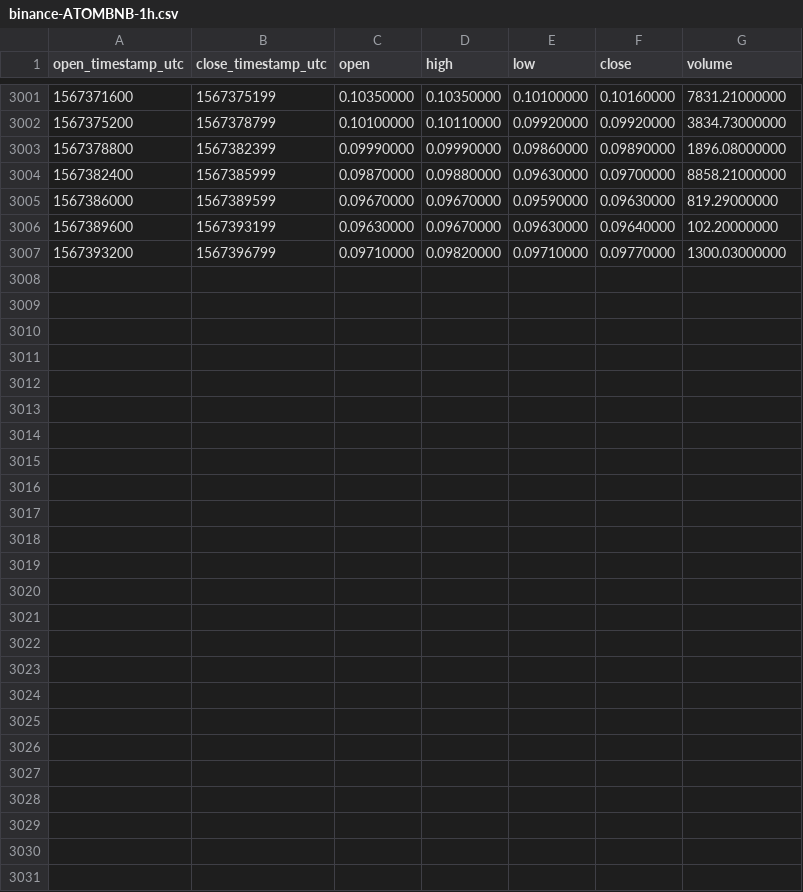
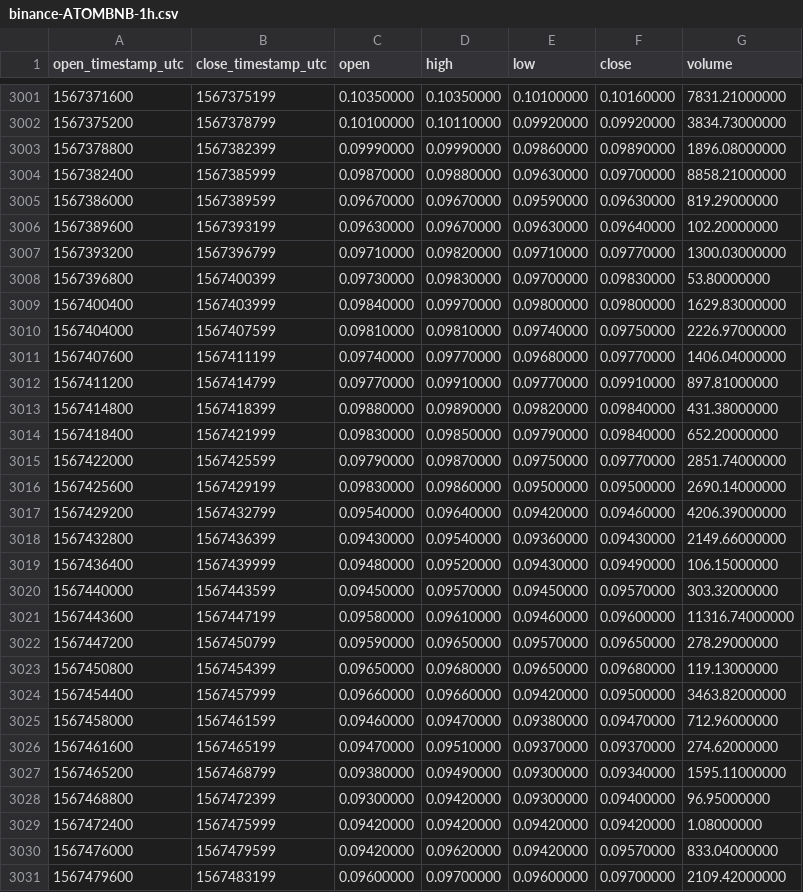
Before and after one commit to cryptobigbro/binance-ATOMBNB, a CSV file: binance-ATOMBNB-1h.csv, drawn as a sheet; only a part is shown, gaps mark what is left out; the diff names each change by its address in the sheet, - before the commit and + after, or states it on an @@ line.

Commit message:
Update OHLCV data.

```diff
--- a/binance-ATOMBNB-1h.csv
+++ b/binance-ATOMBNB-1h.csv
+row 3008: 1567396800 | 1567400399 | 0.09730000 | 0.09830000 | 0.09700000 | 0.09830000 | 53.80000000
+row 3009: 1567400400 | 1567403999 | 0.09840000 | 0.09970000 | 0.09800000 | 0.09800000 | 1629.83000000
+row 3010: 1567404000 | 1567407599 | 0.09810000 | 0.09810000 | 0.09740000 | 0.09750000 | 2226.97000000
+row 3011: 1567407600 | 1567411199 | 0.09740000 | 0.09770000 | 0.09680000 | 0.09770000 | 1406.04000000
+row 3012: 1567411200 | 1567414799 | 0.09770000 | 0.09910000 | 0.09770000 | 0.09910000 | 897.81000000
+row 3013: 1567414800 | 1567418399 | 0.09880000 | 0.09890000 | 0.09820000 | 0.09840000 | 431.38000000
+row 3014: 1567418400 | 1567421999 | 0.09830000 | 0.09850000 | 0.09790000 | 0.09840000 | 652.20000000
+row 3015: 1567422000 | 1567425599 | 0.09790000 | 0.09870000 | 0.09750000 | 0.09770000 | 2851.74000000
+row 3016: 1567425600 | 1567429199 | 0.09830000 | 0.09860000 | 0.09500000 | 0.09500000 | 2690.14000000
+row 3017: 1567429200 | 1567432799 | 0.09540000 | 0.09640000 | 0.09420000 | 0.09460000 | 4206.39000000
+row 3018: 1567432800 | 1567436399 | 0.09430000 | 0.09540000 | 0.09360000 | 0.09430000 | 2149.66000000
+row 3019: 1567436400 | 1567439999 | 0.09480000 | 0.09520000 | 0.09430000 | 0.09490000 | 106.15000000
+row 3020: 1567440000 | 1567443599 | 0.09450000 | 0.09570000 | 0.09450000 | 0.09570000 | 303.32000000
+row 3021: 1567443600 | 1567447199 | 0.09580000 | 0.09610000 | 0.09460000 | 0.09600000 | 11316.74000000
+row 3022: 1567447200 | 1567450799 | 0.09590000 | 0.09650000 | 0.09570000 | 0.09650000 | 278.29000000
+row 3023: 1567450800 | 1567454399 | 0.09650000 | 0.09680000 | 0.09650000 | 0.09680000 | 119.13000000
+row 3024: 1567454400 | 1567457999 | 0.09660000 | 0.09660000 | 0.09420000 | 0.09500000 | 3463.82000000
+row 3025: 1567458000 | 1567461599 | 0.09460000 | 0.09470000 | 0.09380000 | 0.09470000 | 712.96000000
+row 3026: 1567461600 | 1567465199 | 0.09470000 | 0.09510000 | 0.09370000 | 0.09370000 | 274.62000000
+row 3027: 1567465200 | 1567468799 | 0.09380000 | 0.09490000 | 0.09300000 | 0.09340000 | 1595.11000000
+row 3028: 1567468800 | 1567472399 | 0.09300000 | 0.09420000 | 0.09300000 | 0.09400000 | 96.95000000
+row 3029: 1567472400 | 1567475999 | 0.09420000 | 0.09420000 | 0.09420000 | 0.09420000 | 1.08000000
+row 3030: 1567476000 | 1567479599 | 0.09420000 | 0.09620000 | 0.09420000 | 0.09570000 | 833.04000000
+row 3031: 1567479600 | 1567483199 | 0.09600000 | 0.09700000 | 0.09600000 | 0.09700000 | 2109.42000000
```
Also changed, not shown: binance-ATOMBNB-1d.csv.
